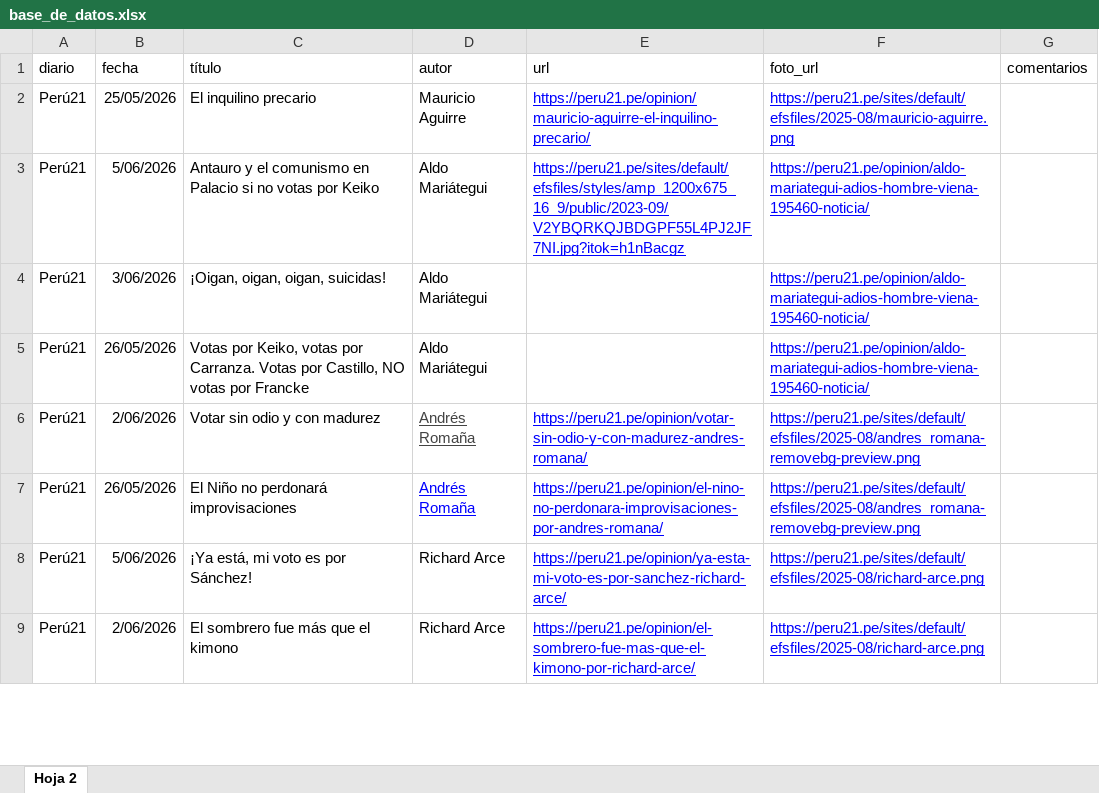
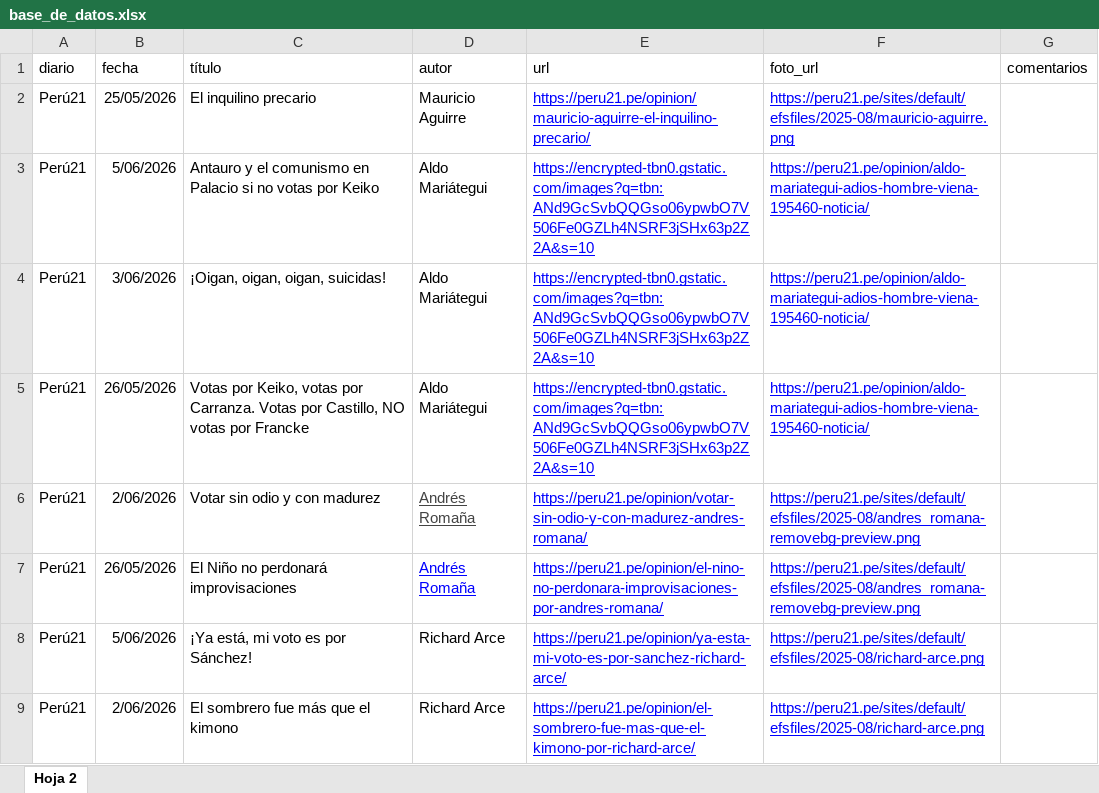
Before and after one commit to soo-fi/PC_proyecto, an Excel workbook: base_de_datos.xlsx, sheet Hoja 2, drawn as a sheet; only a part is shown; values as stored, in another font and other column widths than the file's, no borders; charts and pictures and table styles not drawn; the diff names each change by its address in the sheet, - before the commit and + after, or states it on an @@ line.

Commit message:
Add files via upload

```diff
--- a/base_de_datos.xlsx (sheet Hoja 2)
+++ b/base_de_datos.xlsx (sheet Hoja 2)
-E3 (url): https://peru21.pe/sites/default/efsfiles/styles/amp_1200x675_16_9/public/2023-09/V2YBQRKQJBDGPF55L4PJ2JF7NI.jpg?itok=h1nBacgz
+E3 (url): https://encrypted-tbn0.gstatic.com/images?q=tbn:ANd9GcSvbQQGso06ypwbO7V506Fe0GZLh4NSRF3jSHx63p2Z2A&s=10
-E4:E5 (url): (empty)
+E4:E5 (url): https://encrypted-tbn0.gstatic.com/images?q=tbn:ANd9GcSvbQQGso06ypwbO7V506Fe0GZLh4NSRF3jSHx63p2Z2A&s=10
```
